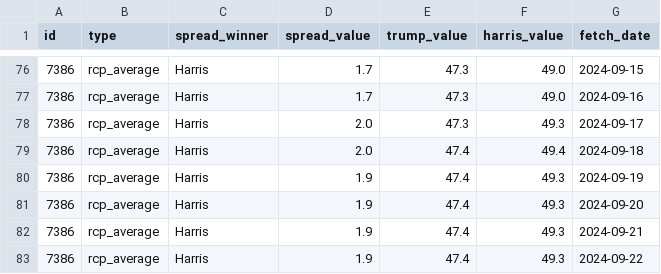
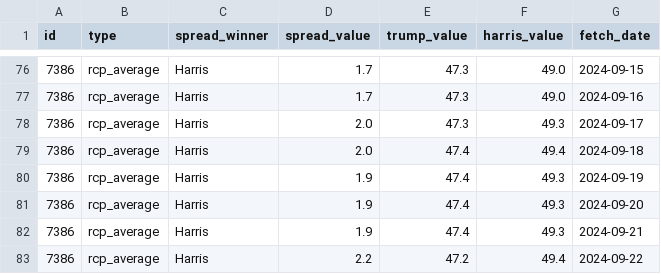
Before and after one commit to stiles/polls, a CSV file: data/polls_avg/_trend/harris_trump_trend.csv, drawn as a sheet; only a part is shown, gaps mark what is left out.

```diff
--- a/data/polls_avg/_trend/harris_trump_trend.csv
+++ b/data/polls_avg/_trend/harris_trump_trend.csv
@@ -82,2 +82,2 @@ id,type,spread_winner,spread_value,trump_value,harris_value,fetch_date
 7386,rcp_average,Harris,1.9,47.4,49.3,2024-09-21
-7386,rcp_average,Harris,1.9,47.4,49.3,2024-09-22
+7386,rcp_average,Harris,2.2,47.2,49.4,2024-09-22
```
Also changed, not shown: data/polls/congress_generic.csv, data/polls/general.csv, 24 other files.
